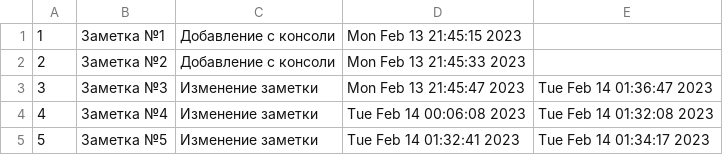
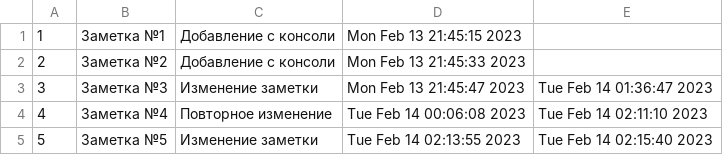
Before and after one commit to ANT050/13.02.2023_Interim_certification-Python, a CSV file: notes.csv, drawn as a sheet.

```diff
--- a/notes.csv
+++ b/notes.csv
@@ -3,3 +3,3 @@
 3;Заметка №3;Изменение заметки;Mon Feb 13 21:45:47 2023;Tue Feb 14 01:36:47 2023
-4;Заметка №4;Изменение заметки;Tue Feb 14 00:06:08 2023;Tue Feb 14 01:32:08 2023
-5;Заметка №5;Изменение заметки;Tue Feb 14 01:32:41 2023;Tue Feb 14 01:34:17 2023
+4;Заметка №4;Повторное изменение;Tue Feb 14 00:06:08 2023;Tue Feb 14 02:11:10 2023
+5;Заметка №5;Изменение заметки;Tue Feb 14 02:13:55 2023;Tue Feb 14 02:15:40 2023
```
Also changed, not shown: 2 other files.
